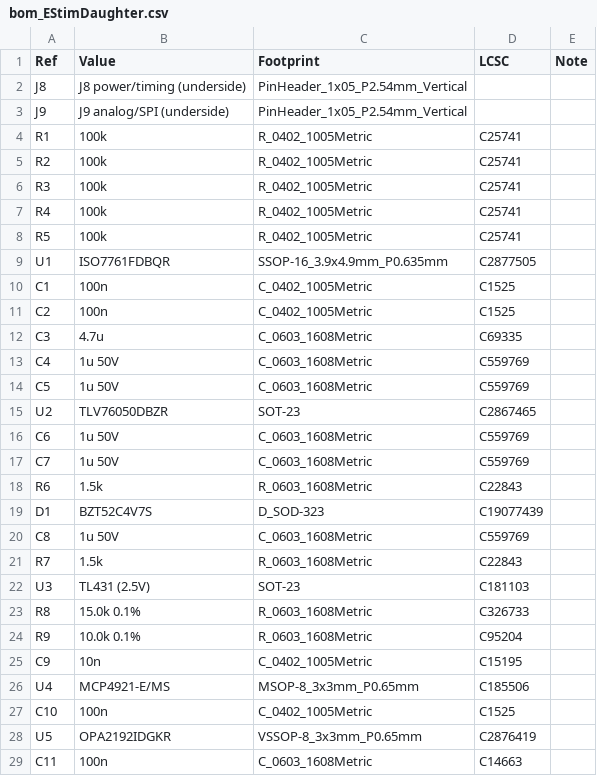
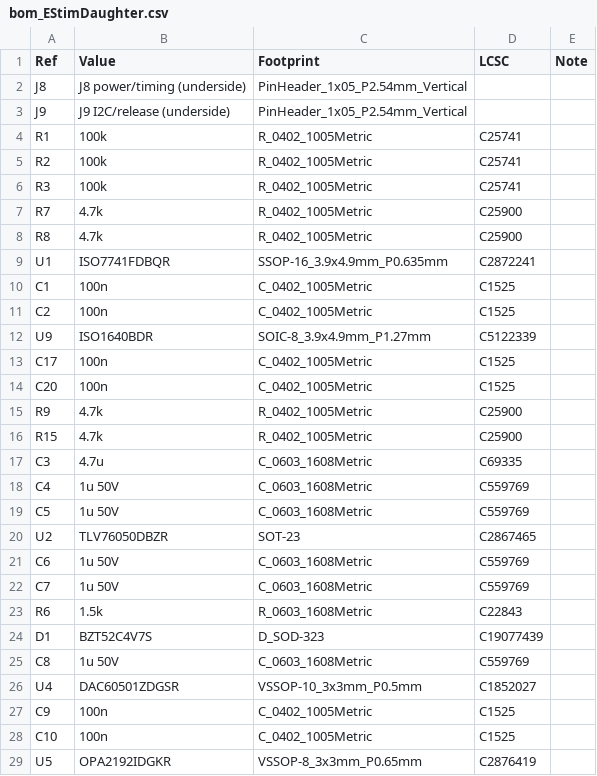
Before and after one commit to ckemere/LaserDriver, a CSV file: LaserHAT/EStimDaughter/bom_EStimDaughter.csv, drawn as a sheet; only a part is shown; the shorter side is filled out with more unchanged rows; the diff covers the shown part only.

```diff
--- a/LaserHAT/EStimDaughter/bom_EStimDaughter.csv
+++ b/LaserHAT/EStimDaughter/bom_EStimDaughter.csv
@@ -2,3 +2,3 @@ Ref,Value,Footprint,LCSC,Note
 J8,J8 power/timing (underside),PinHeader_1x05_P2.54mm_Vertical,,
-J9,J9 analog/SPI (underside),PinHeader_1x05_P2.54mm_Vertical,,
+J9,J9 I2C/release (underside),PinHeader_1x05_P2.54mm_Vertical,,
 R1,100k,R_0402_1005Metric,C25741,
@@ -6,7 +6,12 @@ R2,100k,R_0402_1005Metric,C25741,
 R3,100k,R_0402_1005Metric,C25741,
-R4,100k,R_0402_1005Metric,C25741,
-R5,100k,R_0402_1005Metric,C25741,
-U1,ISO7761FDBQR,SSOP-16_3.9x4.9mm_P0.635mm,C2877505,
+R7,4.7k,R_0402_1005Metric,C25900,
+R8,4.7k,R_0402_1005Metric,C25900,
+U1,ISO7741FDBQR,SSOP-16_3.9x4.9mm_P0.635mm,C2872241,
 C1,100n,C_0402_1005Metric,C1525,
 C2,100n,C_0402_1005Metric,C1525,
+U9,ISO1640BDR,SOIC-8_3.9x4.9mm_P1.27mm,C5122339,
+C17,100n,C_0402_1005Metric,C1525,
+C20,100n,C_0402_1005Metric,C1525,
+R9,4.7k,R_0402_1005Metric,C25900,
+R15,4.7k,R_0402_1005Metric,C25900,
 C3,4.7u,C_0603_1608Metric,C69335,
@@ -20,8 +25,4 @@ D1,BZT52C4V7S,D_SOD-323,C19077439,
 C8,1u 50V,C_0603_1608Metric,C559769,
-R7,1.5k,R_0603_1608Metric,C22843,
-U3,TL431 (2.5V),SOT-23,C181103,
-R8,15.0k 0.1%,R_0603_1608Metric,C326733,
-R9,10.0k 0.1%,R_0603_1608Metric,C95204,
-C9,10n,C_0402_1005Metric,C15195,
-U4,MCP4921-E/MS,MSOP-8_3x3mm_P0.65mm,C185506,
+U4,DAC60501ZDGSR,VSSOP-10_3x3mm_P0.5mm,C1852027,
+C9,100n,C_0402_1005Metric,C1525,
 C10,100n,C_0402_1005Metric,C1525,
```
Also changed, not shown: 3 removed rows and 2 edited cells elsewhere in this file, 25 other files.
